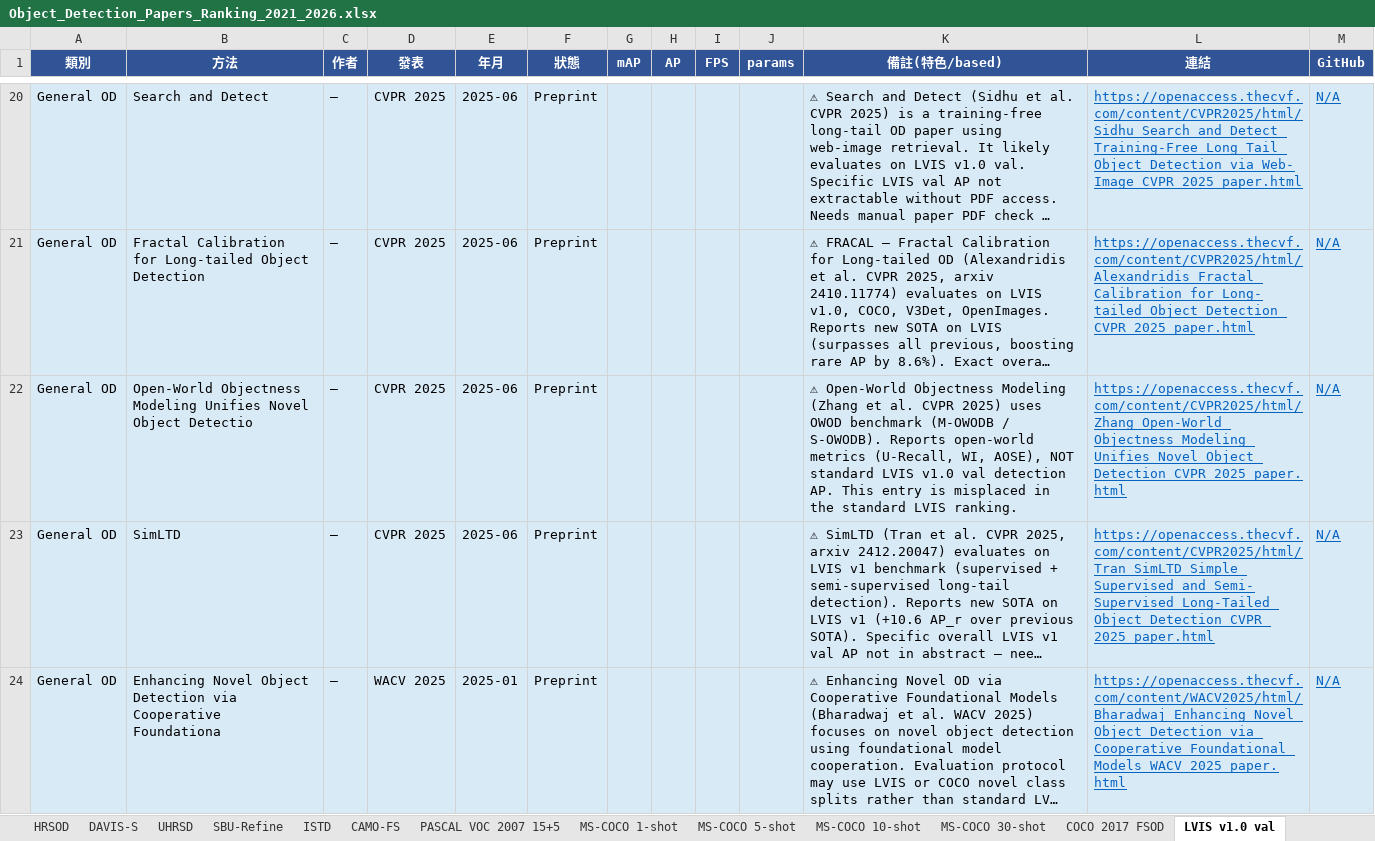
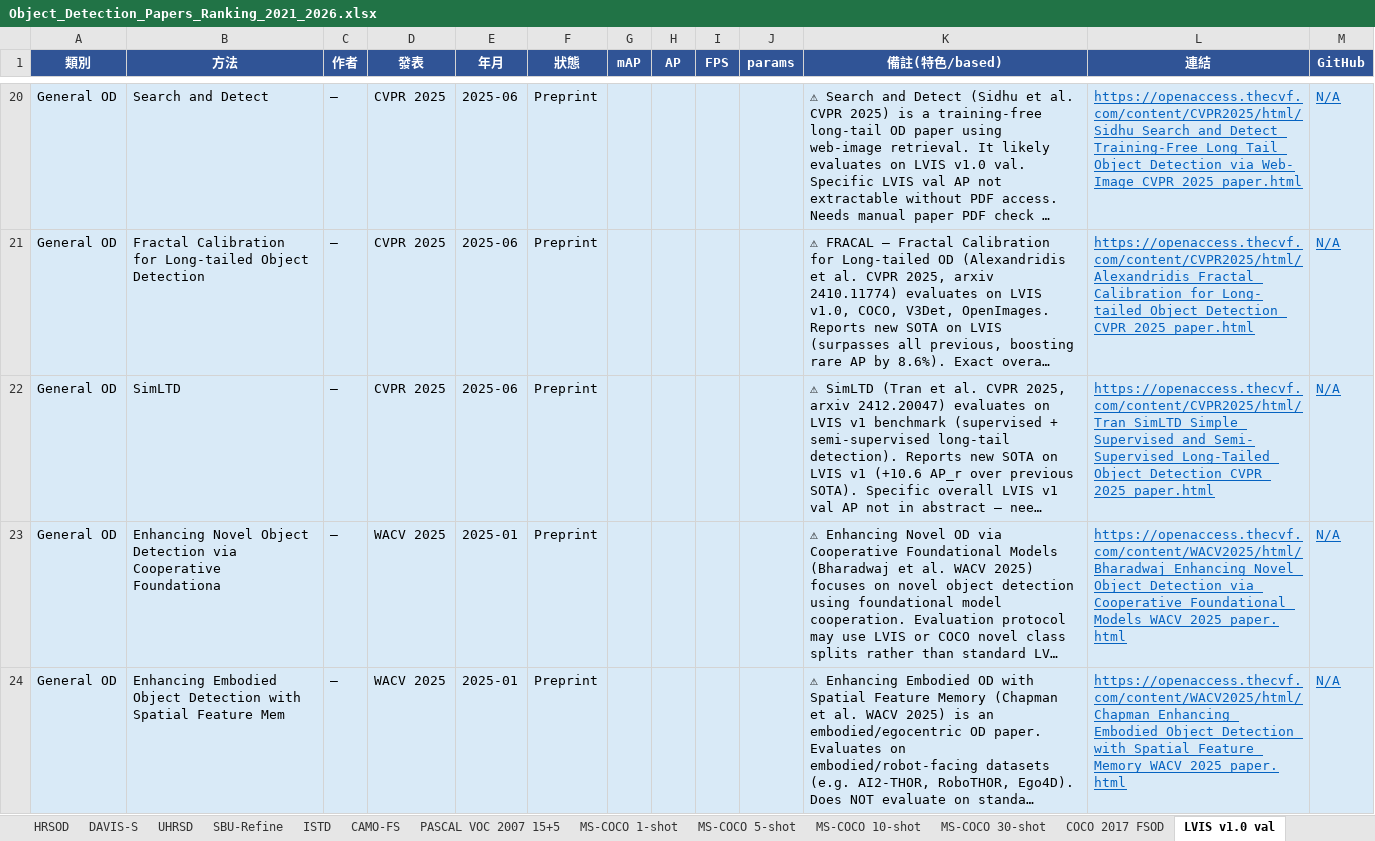
Before and after one commit to 112378074/NTUT-IVI-Lab--SOTA-Literature-Viewer, an Excel workbook: Object_Detection_Papers_Ranking_2021_2026.xlsx, sheet LVIS v1.0 val, drawn as a sheet; only a part is shown, gaps mark what is left out; the shorter side is filled out with more unchanged rows; long unchanged cells end in …; values as stored, in another font and other column widths than the file's, no borders; the diff names each change by its address in the sheet, - before the commit and + after, or states it on an @@ line.

Commit message:
OD relocate loop 1/N: new 'Open-World OD' sheet (OWOD M-OWODB U-Recall/mAP) — OW-OVD 50.0/69.4, OWOBJ 39.7/77.4, Decoupled PROB 20.3/59.8 (all visually read from papers); added to Index; removed misplaced occurrences from COCO/VOC/LVIS catch-alls

```diff
--- a/Object_Detection_Papers_Ranking_2021_2026.xlsx (sheet LVIS v1.0 val)
+++ b/Object_Detection_Papers_Ranking_2021_2026.xlsx (sheet LVIS v1.0 val)
-row 22: General OD | Open-World Objectness Modeling Unifies Novel Object Detectio | — | CVPR 2025 | 2025-06 | Preprint |  |  |  |  | ⚠ Open-World Objectness Modeling (Zhang et al. CVPR 2025) uses OWOD benchmark (M-OWODB / S-OWODB). Reports open-world metrics (U-Recall, WI, AOSE), NOT standard LVIS v1.0 val detection AP. This entry is misplaced in the standard LVIS ranking. | https://openaccess.thecvf.com/content/CVPR2025/html/Zhang_Open-World_Objectness_Modeling_Unifies_Novel_Object_Detection_CVPR_2025_paper.html | N/A
```
Also changed, not shown: sheet PASCAL VOC 2007, sheet COCO 2017, sheet Index, other sheet tabs, 3 other files.
